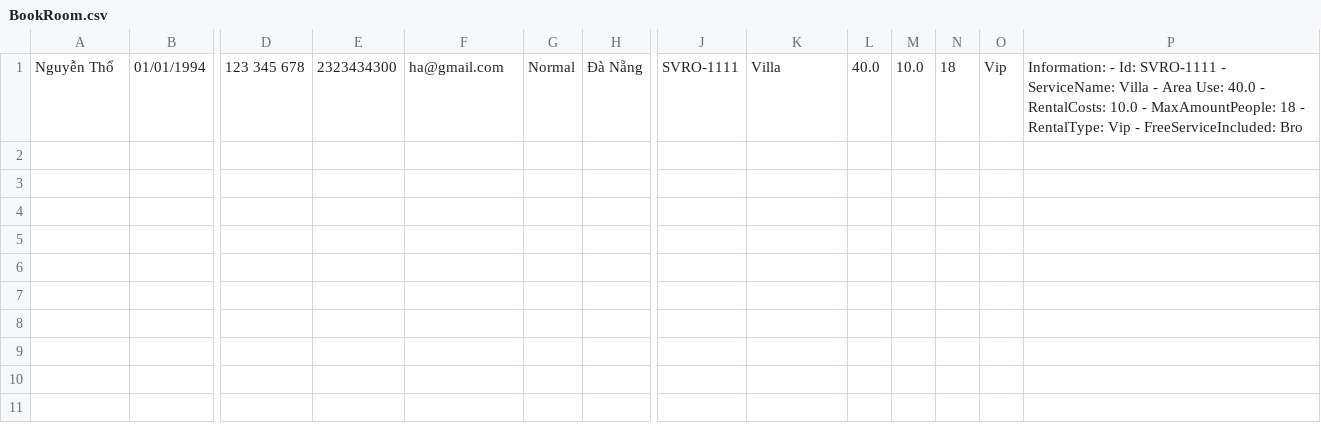
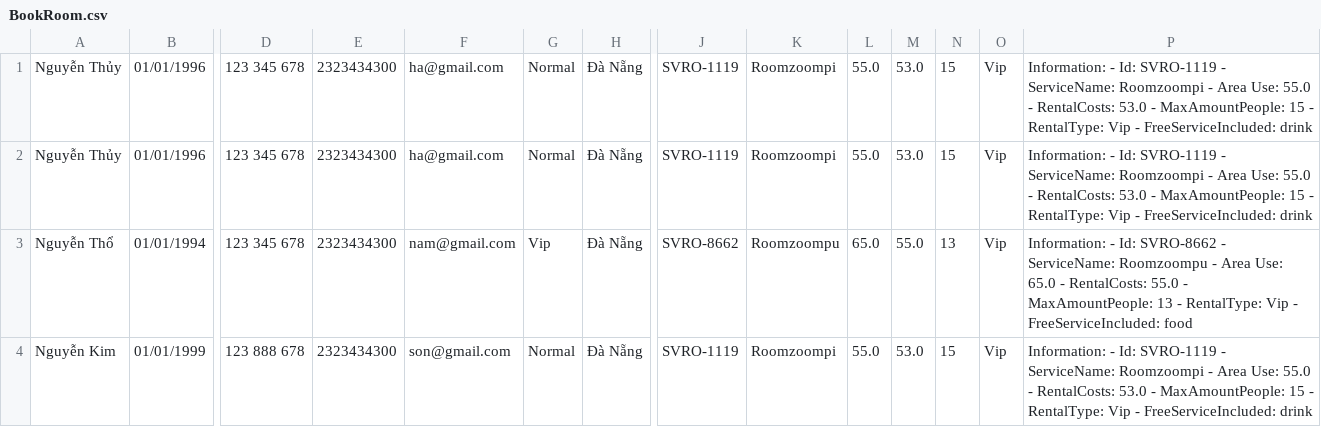
Before and after one commit to danhnguyen0496/C0620G1-NguyenQuangDanh, a CSV file: CaseStudy/CaseStudyModule2/src/data/BookRoom.csv, drawn as a sheet; only a part is shown, gaps mark what is left out; addresses are those after the commit; rows hold the shown columns only; the diff names each change by its address in the sheet, - before the commit and + after, or states it on an @@ line.

```diff
--- a/CaseStudy/CaseStudyModule2/src/data/BookRoom.csv
+++ b/CaseStudy/CaseStudyModule2/src/data/BookRoom.csv
+row 1: Nguyễn Thủy | 01/01/1996 | 123 345 678 | 2323434300 | ha@gmail.com | Normal | Đà Nẵng | SVRO-1119 | Roomzoompi | 55.0 | 53.0 | 15 | Vip | Information: - Id: SVRO-1119 - ServiceName: Roomzoompi - Area Use: 55.0 - RentalCosts: 53.0 - MaxAmountPeople: 15 - RentalType: Vip - FreeServiceIncluded: drink
+row 2: Nguyễn Thủy | 01/01/1996 | 123 345 678 | 2323434300 | ha@gmail.com | Normal | Đà Nẵng | SVRO-1119 | Roomzoompi | 55.0 | 53.0 | 15 | Vip | Information: - Id: SVRO-1119 - ServiceName: Roomzoompi - Area Use: 55.0 - RentalCosts: 53.0 - MaxAmountPeople: 15 - RentalType: Vip - FreeServiceIncluded: drink
-F3: ha@gmail.com
+F3: nam@gmail.com
-G3: Normal
+G3: Vip
-J3: SVRO-1111
+J3: SVRO-8662
-K3: Villa
+K3: Roomzoompu
-L3: 40.0
+L3: 65.0
-M3: 10.0
+M3: 55.0
-N3: 18
+N3: 13
-P3: …- Id: SVRO-1111 - ServiceName: Villa - Area Use: 40.0 - RentalCosts: 10.0 - MaxAmountPeople: 18 - RentalType: Vip - FreeServiceIncluded: Bro
+P3: …- Id: SVRO-8662 - ServiceName: Roomzoompu - Area Use: 65.0 - RentalCosts: 55.0 - MaxAmountPeople: 13 - RentalType: Vip - FreeServiceIncluded: food
+row 4: Nguyễn Kim | 01/01/1999 | 123 888 678 | 2323434300 | son@gmail.com | Normal | Đà Nẵng | SVRO-1119 | Roomzoompi | 55.0 | 53.0 | 15 | Vip | Information: - Id: SVRO-1119 - ServiceName: Roomzoompi - Area Use: 55.0 - RentalCosts: 53.0 - MaxAmountPeople: 15 - RentalType: Vip - FreeServiceIncluded: drink
```
Also changed, not shown: CaseStudy/CaseStudyModule2/out/production/CaseStudyModule2/data/BookRoom.csv, CaseStudy/CaseStudyModule2/out/production/CaseStudyModule2/data/BookVilla.csv, 20 other files.
